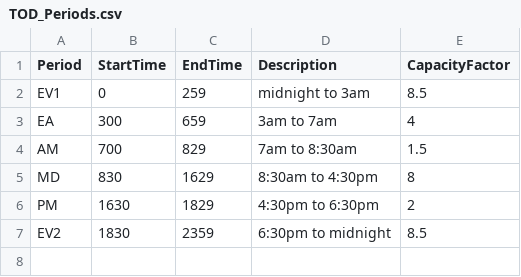
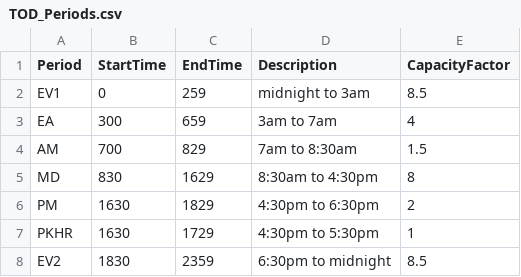
Before and after one commit to RSGInc/SOABM, a CSV file: template/config/cvm/TOD_Periods.csv, drawn as a sheet.

```diff
--- a/template/config/cvm/TOD_Periods.csv
+++ b/template/config/cvm/TOD_Periods.csv
@@ -6,2 +6,3 @@ MD,830,1629,8:30am to 4:30pm,8
 PM,1630,1829,4:30pm to 6:30pm,2
+PKHR,1630,1729,4:30pm to 5:30pm,1
 EV2,1830,2359,6:30pm to midnight,8.5
```
Also changed, not shown: 4 other files.
